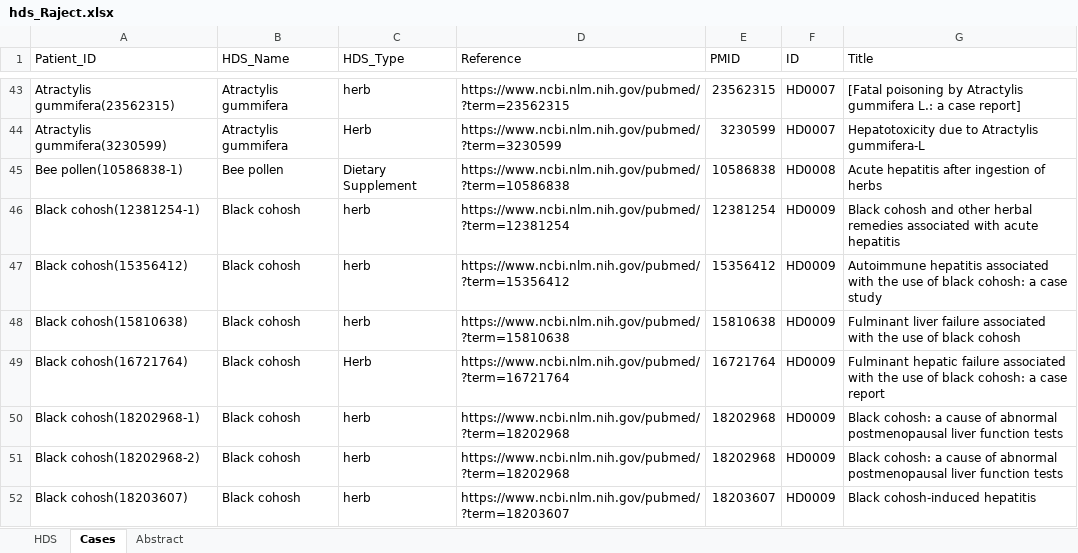
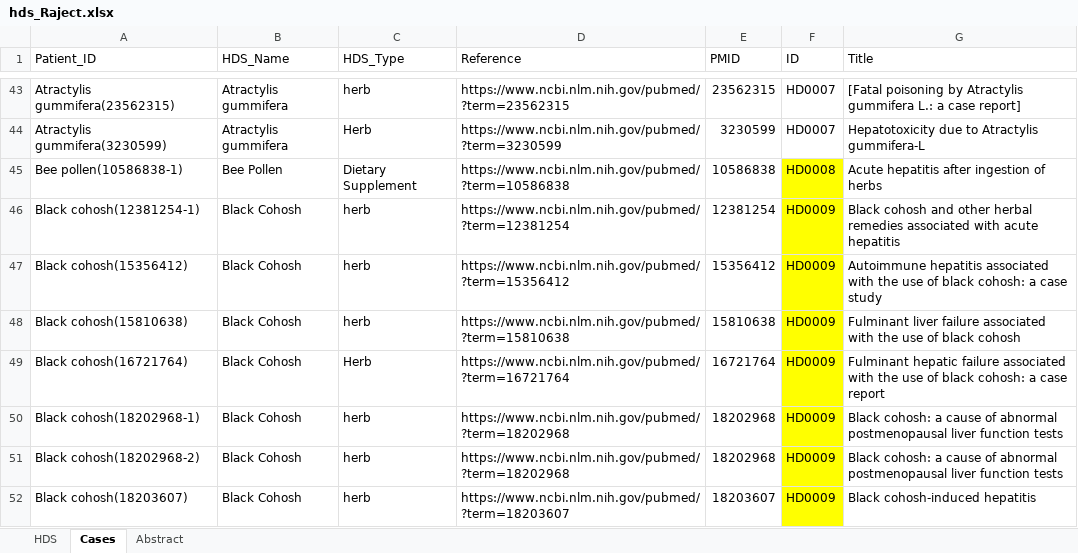
Before and after one commit to rdkhare/fda-web-app, an Excel workbook: Data Files/hds_Raject.xlsx, sheet Cases, drawn as a sheet; only a part is shown, gaps mark what is left out; values as stored, in another font and other column widths than the file's, no borders; the diff covers the shown part only; the diff names each change by its address in the sheet, - before the commit and + after, or states it on an @@ line.

```diff
--- a/Data Files/hds_Raject.xlsx (sheet Cases)
+++ b/Data Files/hds_Raject.xlsx (sheet Cases)
-B45 (HDS_Name): Bee pollen
+B45 (HDS_Name): Bee Pollen
-F45:F52 fill: none
+F45:F52 fill: #FFFF00
-B46:B52 (HDS_Name): Black cohosh
+B46:B52 (HDS_Name): Black Cohosh
```
Also changed, not shown: 5 removed rows, 43 edited cells and cell formats elsewhere in this sheet, sheet HDS, 9 other files.
